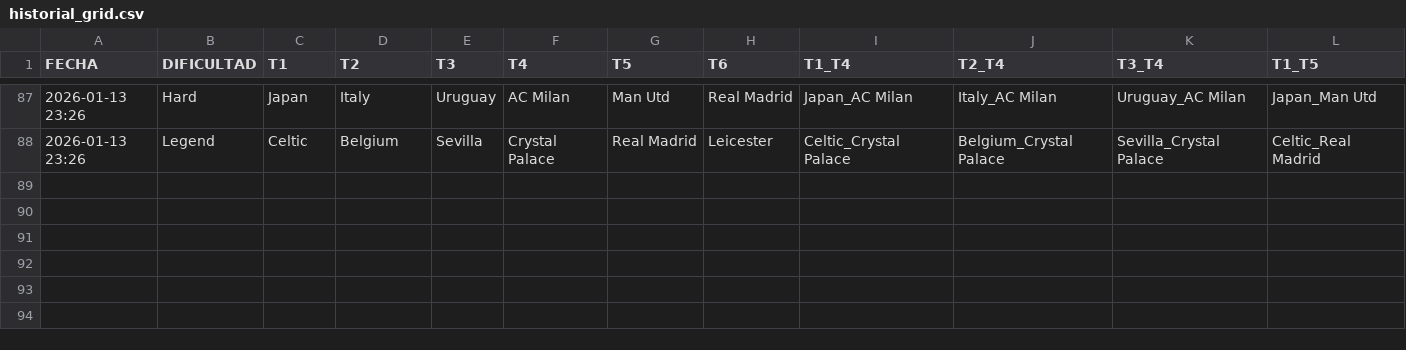
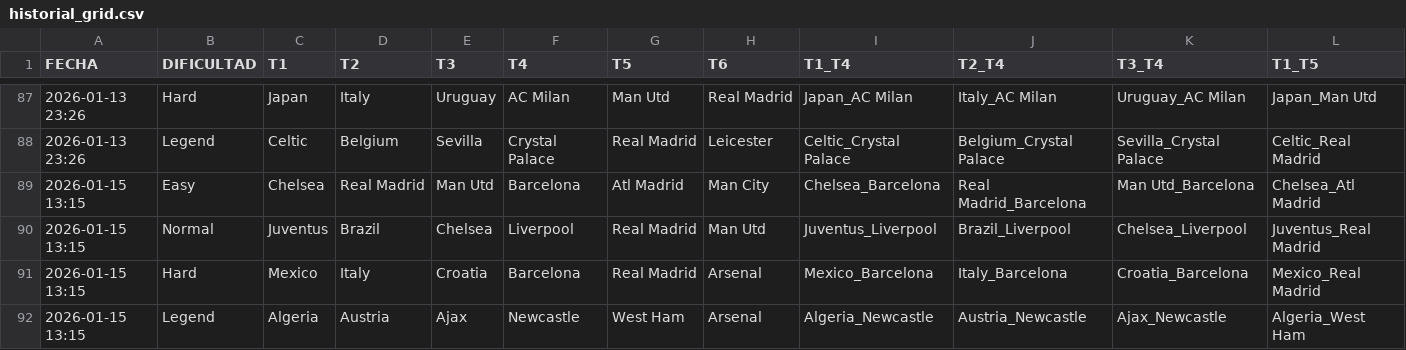
Before and after one commit to candelamtx32/scraping_futbol11, a CSV file: historial_grid.csv, drawn as a sheet; only a part is shown, gaps mark what is left out; rows hold the shown columns only; the diff names each change by its address in the sheet, - before the commit and + after, or states it on an @@ line.

```diff
--- a/historial_grid.csv
+++ b/historial_grid.csv
+row 89: 2026-01-15 13:15 | Easy | Chelsea | Real Madrid | Man Utd | Barcelona | Atl Madrid | Man City | Chelsea_Barcelona | Real Madrid_Barcelona | Man Utd_Barcelona | Chelsea_Atl Madrid
+row 90: 2026-01-15 13:15 | Normal | Juventus | Brazil | Chelsea | Liverpool | Real Madrid | Man Utd | Juventus_Liverpool | Brazil_Liverpool | Chelsea_Liverpool | Juventus_Real Madrid
+row 91: 2026-01-15 13:15 | Hard | Mexico | Italy | Croatia | Barcelona | Real Madrid | Arsenal | Mexico_Barcelona | Italy_Barcelona | Croatia_Barcelona | Mexico_Real Madrid
+row 92: 2026-01-15 13:15 | Legend | Algeria | Austria | Ajax | Newcastle | West Ham | Arsenal | Algeria_Newcastle | Austria_Newcastle | Ajax_Newcastle | Algeria_West Ham
```
Also changed, not shown: historial_connections.csv, historial_formaciones.csv, 1 other file.
